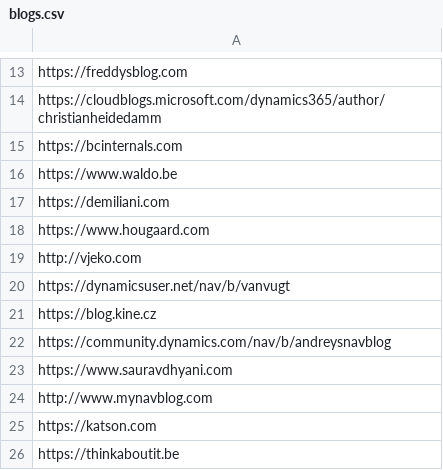
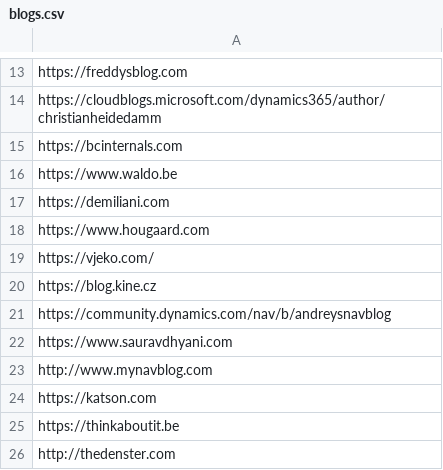
Before and after one commit to DmitryKatson/centralQ-ai, a CSV file: Knowledgebase/blogs.csv, drawn as a sheet; only a part is shown, gaps mark what is left out; the shorter side is filled out with more unchanged rows.

Commit message:
updated links

```diff
--- a/Knowledgebase/blogs.csv
+++ b/Knowledgebase/blogs.csv
@@ -18,4 +18,3 @@ https://demiliani.com,
 https://www.hougaard.com,
-http://vjeko.com,
-https://dynamicsuser.net/nav/b/vanvugt,
+https://vjeko.com/,
 https://blog.kine.cz,
```
